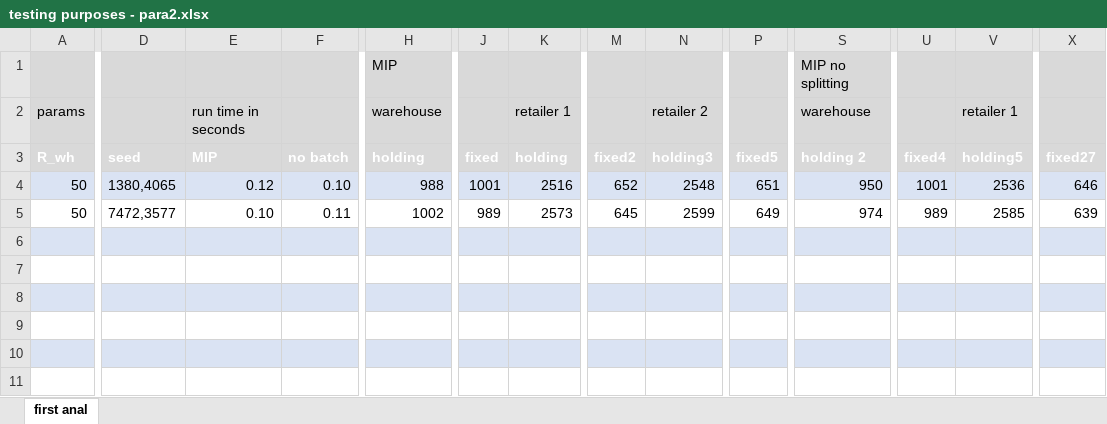
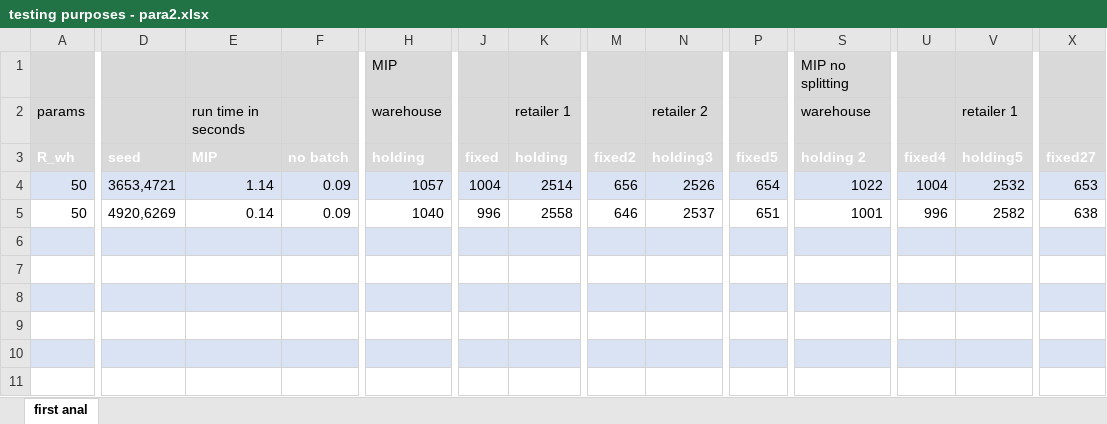
Before and after one commit to jasperjulius/thesis_MIP_simulation, an Excel workbook: generated_sheets/multiprocessing/testing purposes - para2.xlsx, sheet first anal, drawn as a sheet; only a part is shown, gaps mark what is left out; values as stored, in another font and other column widths than the file's, no borders; table styles not drawn; the diff covers the shown part only; the diff names each change by its address in the sheet, - before the commit and + after, or states it on an @@ line.

```diff
--- a/generated_sheets/multiprocessing/testing purposes - para2.xlsx (sheet first anal)
+++ b/generated_sheets/multiprocessing/testing purposes - para2.xlsx (sheet first anal)
-D4: 1380,4065
+D4: 3653,4721
-E4: 0.12
+E4: 1.14
-F4: 0.10
+F4: 0.09
-H4: 988
+H4: 1057
-J4: 1001
+J4: 1004
-K4: 2516
+K4: 2514
-M4: 652
+M4: 656
-N4: 2548
+N4: 2526
-P4: 651
+P4: 654
-S4: 950
+S4: 1022
-U4: 1001
+U4: 1004
-V4: 2536
+V4: 2532
-X4: 646
+X4: 653
-D5: 7472,3577
+D5: 4920,6269
-E5: 0.10
+E5: 0.14
-F5: 0.11
+F5: 0.09
-H5: 1002
+H5: 1040
-J5: 989
+J5: 996
-K5: 2573
+K5: 2558
-M5: 645
+M5: 646
-N5: 2599
+N5: 2537
-P5: 649
+P5: 651
-S5: 974
+S5: 1001
-U5: 989
+U5: 996
-V5: 2585
+V5: 2582
-X5: 639
+X5: 638
```
Also changed, not shown: 17 edited cells elsewhere in this sheet, generated_sheets/multiprocessing/testing purposes -para1.xlsx, 3 other files.
